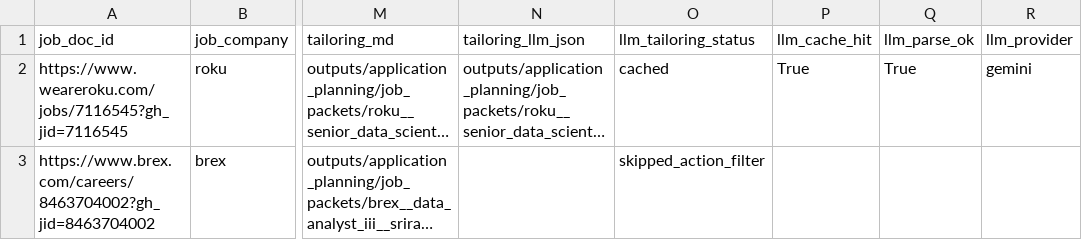
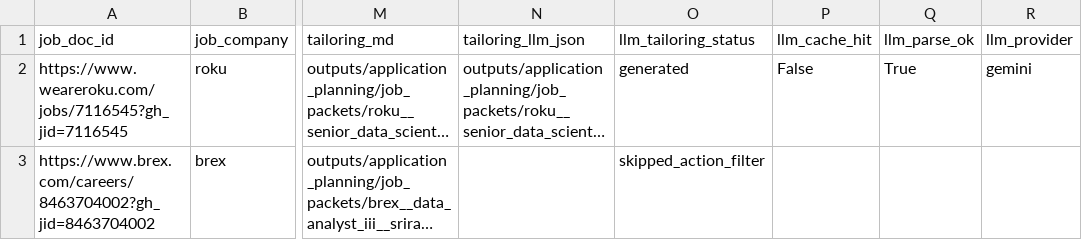
Before and after one commit to sriram-hariharan/job-scraper, a CSV file: outputs/application_planning/job_packet_manifest.csv, drawn as a sheet; only a part is shown, gaps mark what is left out; long unchanged cells end in …; the diff names each change by its address in the sheet, - before the commit and + after, or states it on an @@ line.

Commit message:
wire cached live Gemini tailoring with refresh override and manifest status tracking

```diff
--- a/outputs/application_planning/job_packet_manifest.csv
+++ b/outputs/application_planning/job_packet_manifest.csv
-O2 (llm_tailoring_status): cached
+O2 (llm_tailoring_status): generated
-P2 (llm_cache_hit): True
+P2 (llm_cache_hit): False
```
Also changed, not shown: 2 other files.
